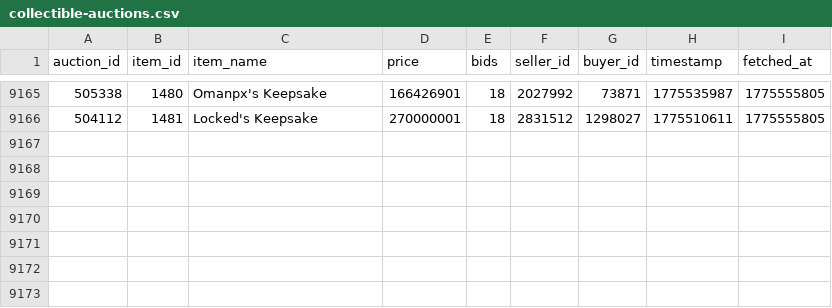
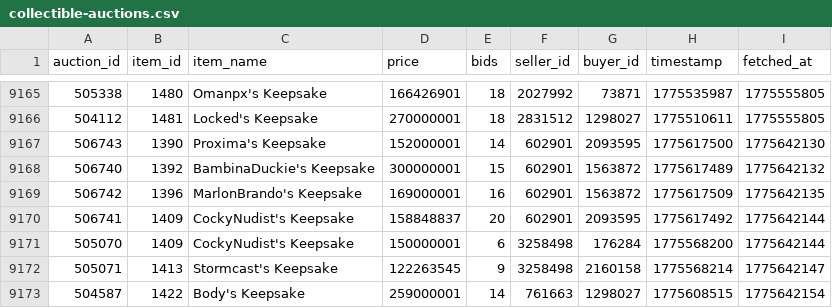
Before and after one commit to russianrob/torn-auction-data, a CSV file: data/collectible-auctions.csv, drawn as a sheet; only a part is shown, gaps mark what is left out.

```diff
--- a/data/collectible-auctions.csv
+++ b/data/collectible-auctions.csv
@@ -9166 +9166,8 @@ auction_id,item_id,item_name,price,bids,seller_id,buyer_id,timestamp,fetched_at
 504112,1481,Locked's Keepsake,270000001,18,2831512,1298027,1775510611,1775555805
+506743,1390,Proxima's Keepsake,152000001,14,602901,2093595,1775617500,1775642130
+506740,1392,BambinaDuckie's Keepsake,300000001,15,602901,1563872,1775617489,1775642132
+506742,1396,MarlonBrando's Keepsake,169000001,16,602901,1563872,1775617509,1775642135
+506741,1409,CockyNudist's Keepsake,158848837,20,602901,2093595,1775617492,1775642144
+505070,1409,CockyNudist's Keepsake,150000001,6,3258498,176284,1775568200,1775642144
+505071,1413,Stormcast's Keepsake,122263545,9,3258498,2160158,1775568214,1775642147
+504587,1422,Body's Keepsake,259000001,14,761663,1298027,1775608515,1775642154
```
